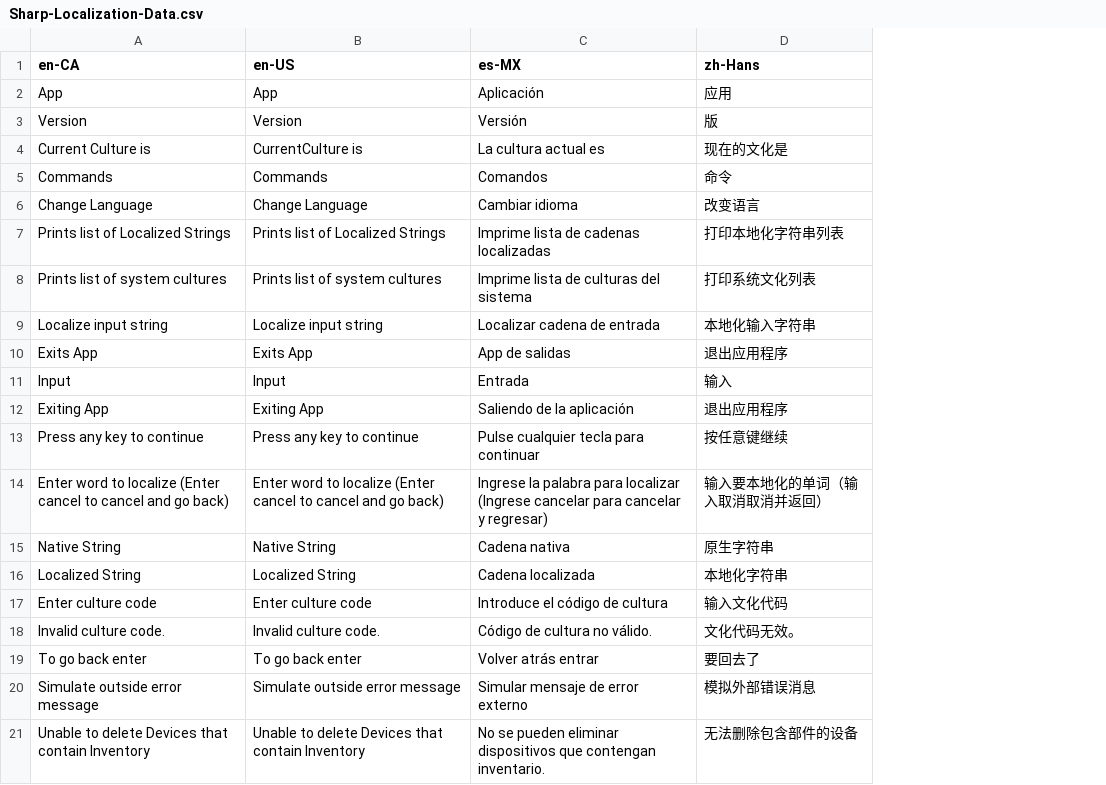
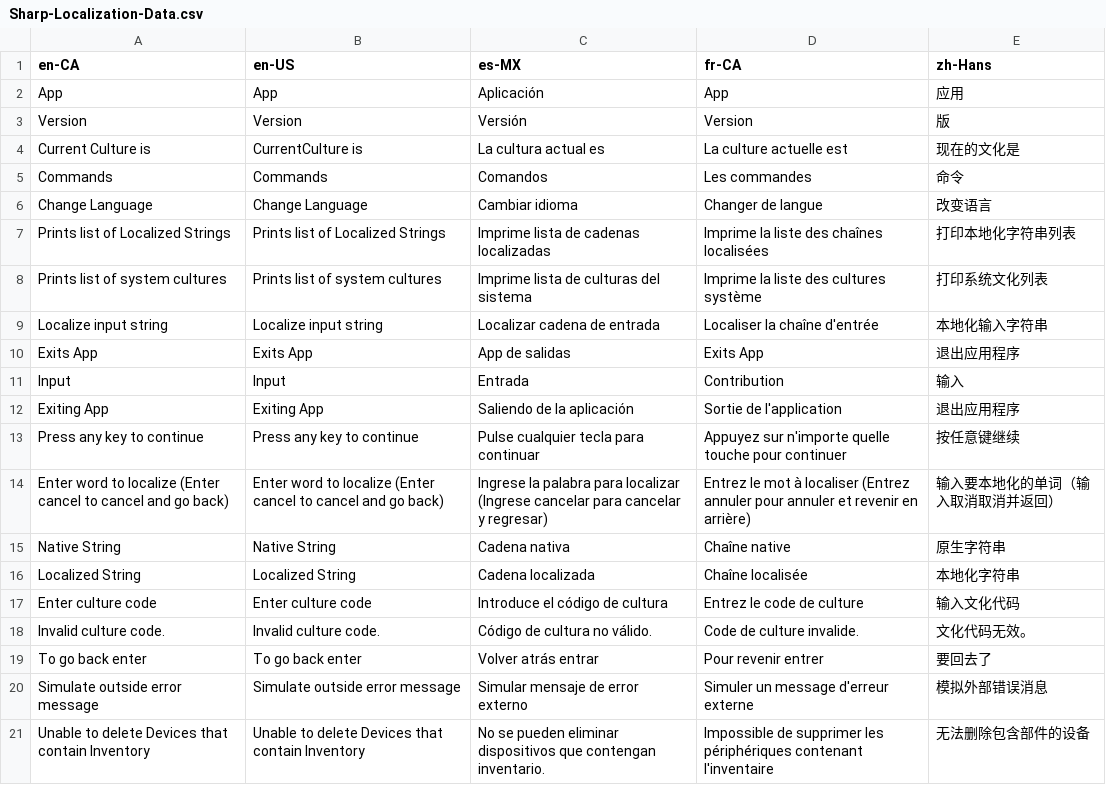
Before and after one commit to WiensCMW/Sharp-Localization, a CSV file: Sharp-Localization/Data/Sharp-Localization-Data.csv, drawn as a sheet; the diff names each change by its address in the sheet, - before the commit and + after, or states it on an @@ line.

Commit message:
Added fr-CA to localization data file

```diff
--- a/Sharp-Localization/Data/Sharp-Localization-Data.csv
+++ b/Sharp-Localization/Data/Sharp-Localization-Data.csv
+column D (fr-CA), rows 2-21: App | Version | La culture actuelle est | Les commandes | Changer de langue | Imprime la liste des chaînes localisées | Imprime la liste des cultures système | Localiser la chaîne d'entrée | Exits App | Contribution | Sortie de l'application | Appuyez sur n'importe quelle touche pour continuer | Entrez le mot à localiser (Entrez annuler pour annuler et revenir en arrière) | Chaîne native | Chaîne localisée | Entrez le code de culture | Code de culture invalide. | Pour revenir entrer | Simuler un message d'erreur externe | Impossible de supprimer les périphériques contenant l'inventaire
```
